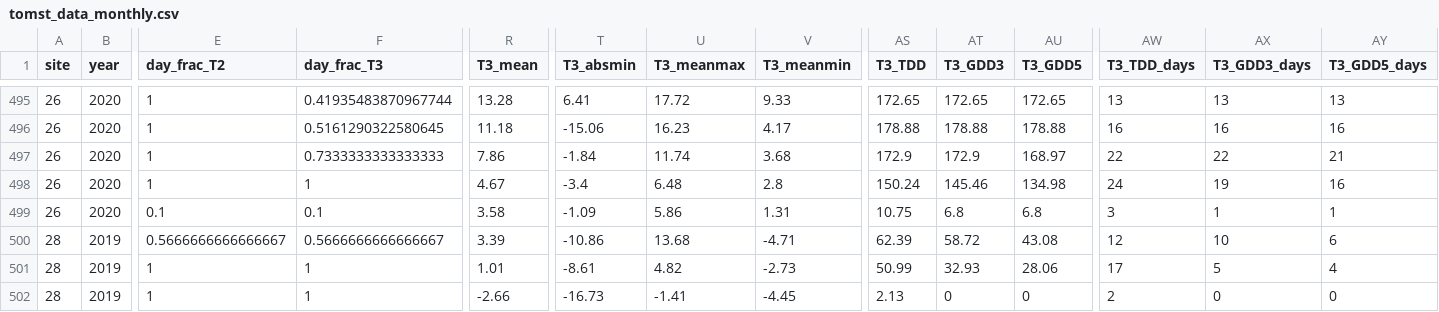
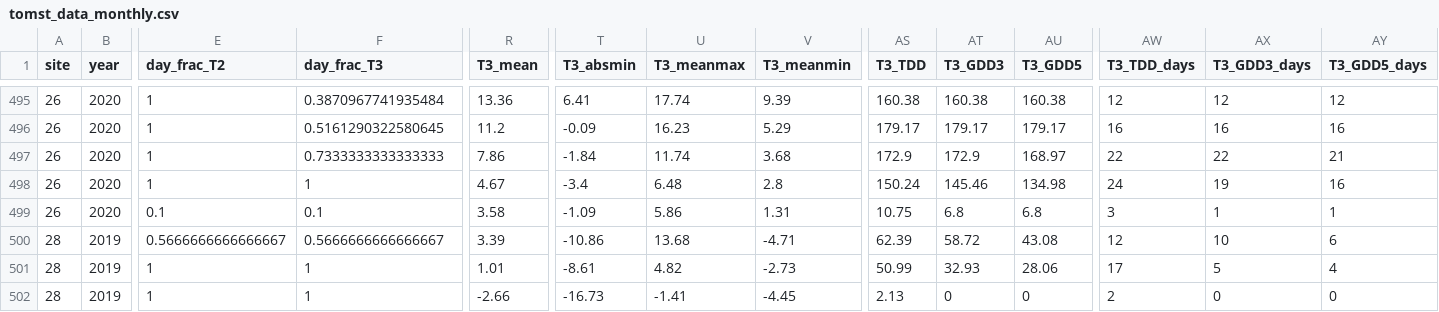
Before and after one commit to poniitty/Tiilikka_microclimates, a CSV file: output/tomst_data_monthly.csv, drawn as a sheet; only a part is shown, gaps mark what is left out; the diff covers the shown part only; the diff names each change by its address in the sheet, - before the commit and + after, or states it on an @@ line.

```diff
--- a/output/tomst_data_monthly.csv
+++ b/output/tomst_data_monthly.csv
-F495 (day_frac_T3): 0.41935483870967744
+F495 (day_frac_T3): 0.3870967741935484
-R495 (T3_mean): 13.28
+R495 (T3_mean): 13.36
-U495 (T3_meanmax): 17.72
+U495 (T3_meanmax): 17.74
-V495 (T3_meanmin): 9.33
+V495 (T3_meanmin): 9.39
-AS495 (T3_TDD): 172.65
+AS495 (T3_TDD): 160.38
-AT495 (T3_GDD3): 172.65
+AT495 (T3_GDD3): 160.38
-AU495 (T3_GDD5): 172.65
+AU495 (T3_GDD5): 160.38
-AW495 (T3_TDD_days): 13
+AW495 (T3_TDD_days): 12
-AX495 (T3_GDD3_days): 13
+AX495 (T3_GDD3_days): 12
-AY495 (T3_GDD5_days): 13
+AY495 (T3_GDD5_days): 12
-R496 (T3_mean): 11.18
+R496 (T3_mean): 11.2
-T496 (T3_absmin): -15.06
+T496 (T3_absmin): -0.09
-V496 (T3_meanmin): 4.17
+V496 (T3_meanmin): 5.29
-AS496 (T3_TDD): 178.88
+AS496 (T3_TDD): 179.17
-AT496 (T3_GDD3): 178.88
+AT496 (T3_GDD3): 179.17
-AU496 (T3_GDD5): 178.88
+AU496 (T3_GDD5): 179.17
```
Also changed, not shown: 25 edited cells elsewhere in this file, output/snow_variables.csv, 1 other file.
